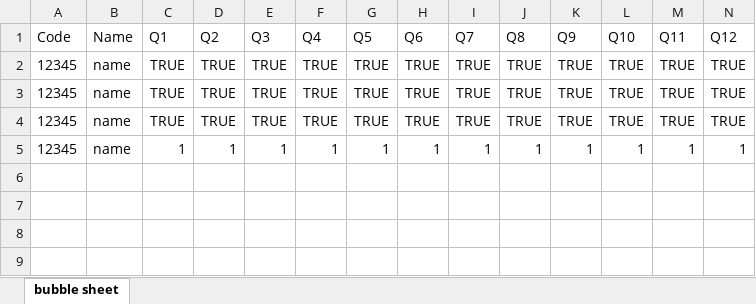
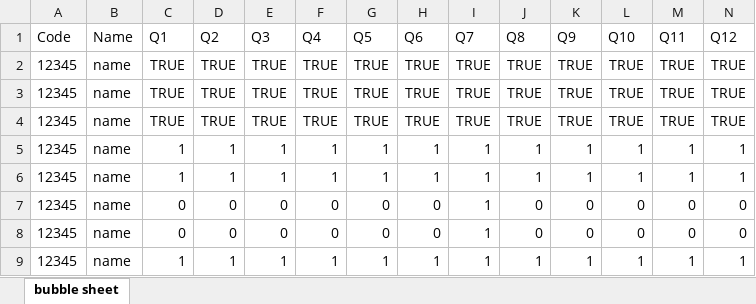
Before and after one commit to ZiadSheriif/Sa7a7LY, an Excel workbook: BubbleSheet/answers.xlsx, sheet bubble sheet, drawn as a sheet; only a part is shown; values as stored, in another font and other column widths than the file's, no borders; rows hold the shown columns only; the diff names each change by its address in the sheet, - before the commit and + after, or states it on an @@ line.

Commit message:
sort bubble groups

```diff
--- a/BubbleSheet/answers.xlsx (sheet bubble sheet)
+++ b/BubbleSheet/answers.xlsx (sheet bubble sheet)
+row 6: 12345 | name | 1 | 1 | 1 | 1 | 1 | 1 | 1 | 1 | 1 | 1 | 1 | 1
+row 7: 12345 | name | 0 | 0 | 0 | 0 | 0 | 0 | 1 | 0 | 0 | 0 | 0 | 0
+row 8: 12345 | name | 0 | 0 | 0 | 0 | 0 | 0 | 1 | 0 | 0 | 0 | 0 | 0
+row 9: 12345 | name | 1 | 1 | 1 | 1 | 1 | 1 | 1 | 1 | 1 | 1 | 1 | 1
```
Also changed, not shown: 2 other files.
